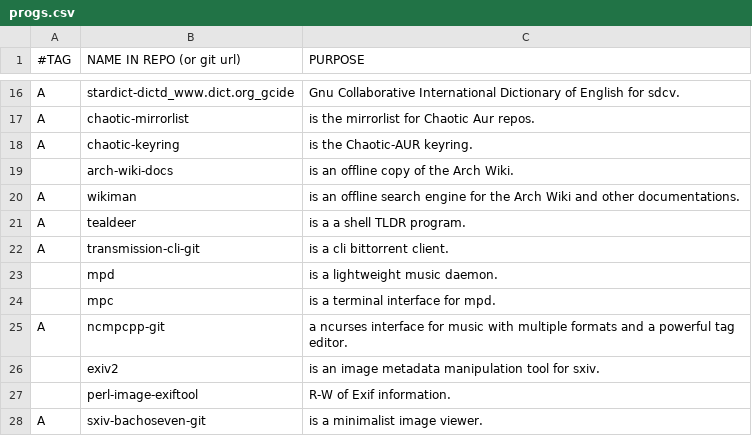
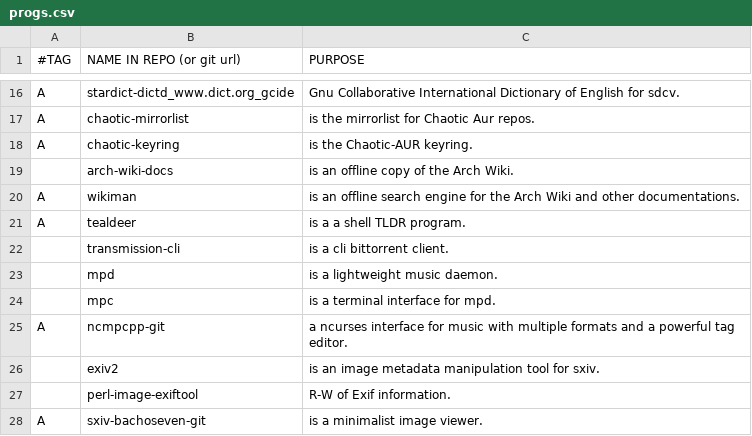
Before and after one commit to BachoSeven/AARGH, a CSV file: progs.csv, drawn as a sheet; only a part is shown, gaps mark what is left out.

Commit message:
Rollback trans-cli version

```diff
--- a/progs.csv
+++ b/progs.csv
@@ -21,3 +21,3 @@ A,wikiman,"is an offline search engine for the Arch Wiki and other documentation
 A,tealdeer,"is a a shell TLDR program."
-A,transmission-cli-git,"is a cli bittorrent client."
+,transmission-cli,"is a cli bittorrent client."
 ,mpd,"is a lightweight music daemon."
```
